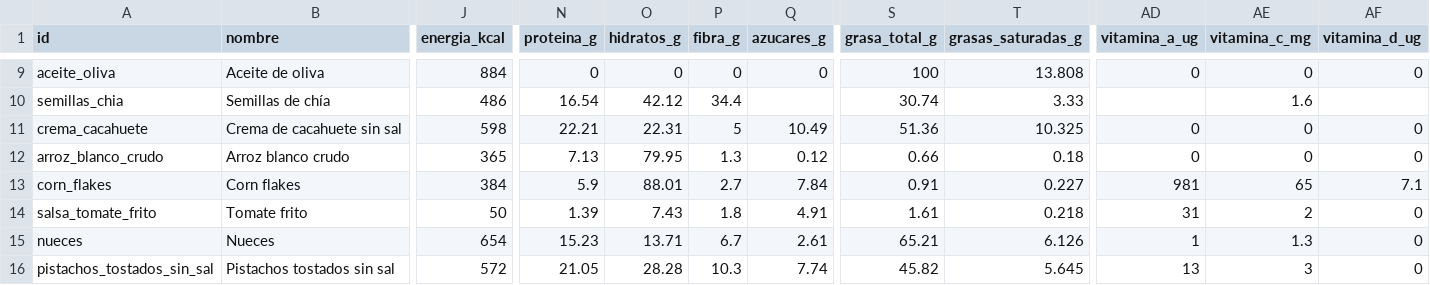
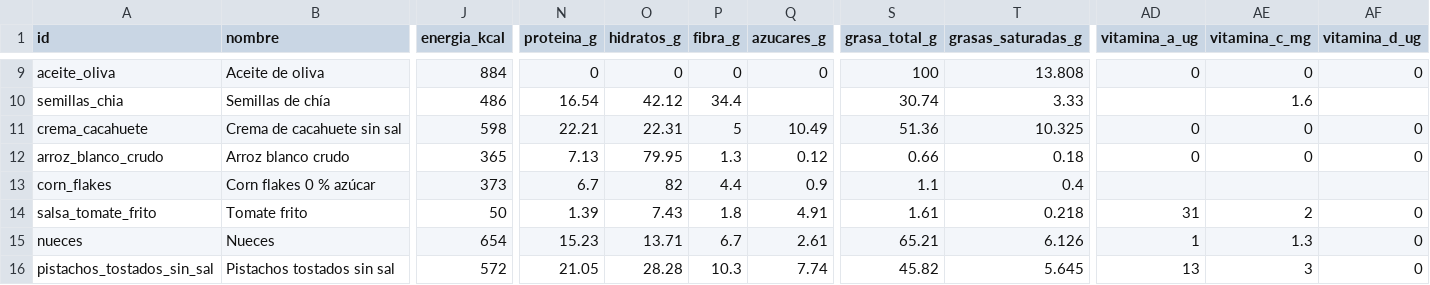
Before and after one commit to victor-rueda02/nutrition-tracker, a CSV file: data/foods.csv, drawn as a sheet; only a part is shown, gaps mark what is left out; the diff covers the shown part only; the diff names each change by its address in the sheet, - before the commit and + after, or states it on an @@ line.

```diff
--- a/data/foods.csv
+++ b/data/foods.csv
-B13 (nombre): Corn flakes
+B13 (nombre): Corn flakes 0 % azúcar
-J13 (energia_kcal): 384
+J13 (energia_kcal): 373
-N13 (proteina_g): 5.9
+N13 (proteina_g): 6.7
-O13 (hidratos_g): 88.01
+O13 (hidratos_g): 82
-P13 (fibra_g): 2.7
+P13 (fibra_g): 4.4
-Q13 (azucares_g): 7.84
+Q13 (azucares_g): 0.9
-S13 (grasa_total_g): 0.91
+S13 (grasa_total_g): 1.1
-T13 (grasas_saturadas_g): 0.227
+T13 (grasas_saturadas_g): 0.4
-AD13 (vitamina_a_ug): 981
+AD13 (vitamina_a_ug): (empty)
-AE13 (vitamina_c_mg): 65
+AE13 (vitamina_c_mg): (empty)
-AF13 (vitamina_d_ug): 7.1
+AF13 (vitamina_d_ug): (empty)
```
Also changed, not shown: 12 edited cells elsewhere in this file, 5 other files.
